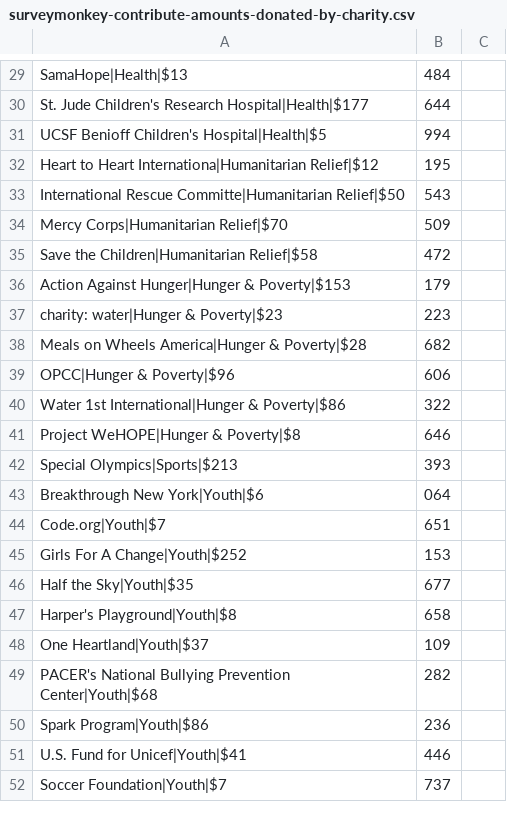
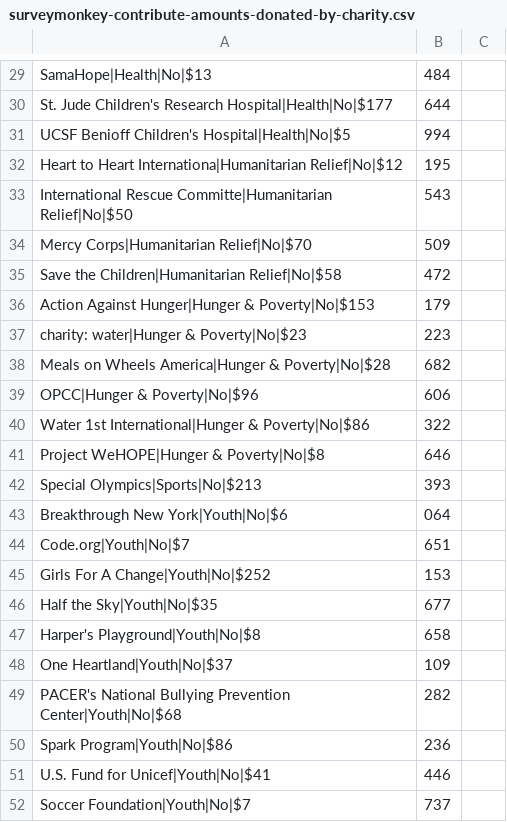
Before and after one commit to vipulnaik/contractwork, a CSV file: surveymonkey-contribute-amounts-donated-by-charity.csv, drawn as a sheet; only a part is shown, gaps mark what is left out; the diff covers the shown part only; the diff names each change by its address in the sheet, - before the commit and + after, or states it on an @@ line.

```diff
--- a/surveymonkey-contribute-amounts-donated-by-charity.csv
+++ b/surveymonkey-contribute-amounts-donated-by-charity.csv
-A29: SamaHope|Health|$13
+A29: SamaHope|Health|No|$13
-A30: …Children's Research Hospital|Health|$177
+A30: …Children's Research Hospital|Health|No|$177
-A31: UCSF Benioff Children's Hospital|Health|$5
+A31: UCSF Benioff Children's Hospital|Health|No|$5
-A32: …Heart Internationa|Humanitarian Relief|$12
+A32: …Heart Internationa|Humanitarian Relief|No|$12
-A33: …Rescue Committe|Humanitarian Relief|$50
+A33: …Rescue Committe|Humanitarian Relief|No|$50
-A34: Mercy Corps|Humanitarian Relief|$70
+A34: Mercy Corps|Humanitarian Relief|No|$70
-A35: Save the Children|Humanitarian Relief|$58
+A35: Save the Children|Humanitarian Relief|No|$58
-A36: Action Against Hunger|Hunger & Poverty|$153
+A36: Action Against Hunger|Hunger & Poverty|No|$153
-A37: charity: water|Hunger & Poverty|$23
+A37: charity: water|Hunger & Poverty|No|$23
-A38: …America|Hunger & Poverty|$28
+A38: …America|Hunger & Poverty|No|$28
-A39: OPCC|Hunger & Poverty|$96
+A39: OPCC|Hunger & Poverty|No|$96
-A40: …International|Hunger & Poverty|$86
+A40: …International|Hunger & Poverty|No|$86
-A41: Project WeHOPE|Hunger & Poverty|$8
+A41: Project WeHOPE|Hunger & Poverty|No|$8
-A42: Special Olympics|Sports|$213
+A42: Special Olympics|Sports|No|$213
-A43: Breakthrough New York|Youth|$6
+A43: Breakthrough New York|Youth|No|$6
-A44: Code.org|Youth|$7
+A44: Code.org|Youth|No|$7
-A45: Girls For A Change|Youth|$252
+A45: Girls For A Change|Youth|No|$252
-A46: Half the Sky|Youth|$35
+A46: Half the Sky|Youth|No|$35
-A47: Harper's Playground|Youth|$8
+A47: Harper's Playground|Youth|No|$8
-A48: One Heartland|Youth|$37
+A48: One Heartland|Youth|No|$37
-A49: …Bullying Prevention Center|Youth|$68
+A49: …Bullying Prevention Center|Youth|No|$68
-A50: Spark Program|Youth|$86
+A50: Spark Program|Youth|No|$86
-A51: U.S. Fund for Unicef|Youth|$41
+A51: U.S. Fund for Unicef|Youth|No|$41
-A52: Soccer Foundation|Youth|$7
+A52: Soccer Foundation|Youth|No|$7
```
Also changed, not shown: 28 edited cells elsewhere in this file.
